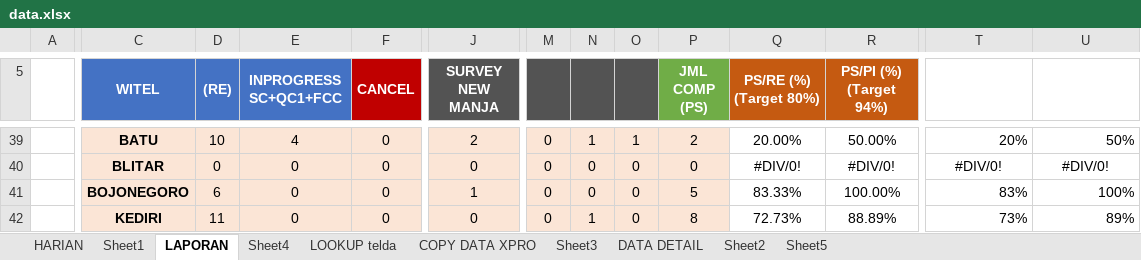
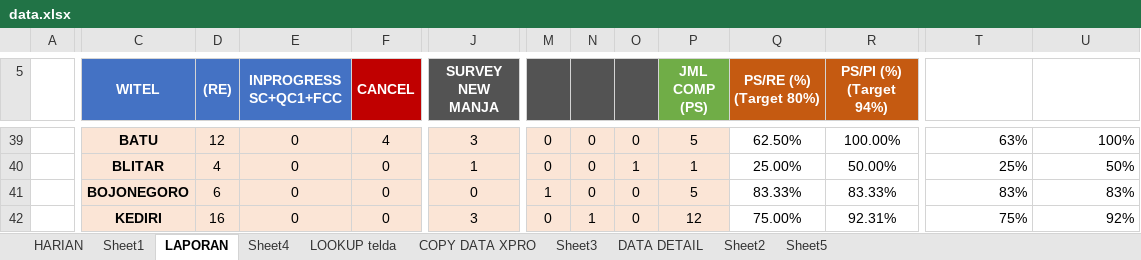
Before and after one commit to dediriant3-a11y/dashboard-ReportJBN, an Excel workbook: data.xlsx, sheet LAPORAN, drawn as a sheet; only a part is shown, gaps mark what is left out; values as stored, in another font and other column widths than the file's, no borders; conditional formats not drawn; the diff covers the shown part only; the diff names each change by its address in the sheet, - before the commit and + after, or states it on an @@ line.

```diff
--- a/data.xlsx (sheet LAPORAN)
+++ b/data.xlsx (sheet LAPORAN)
-D39 ((RE)): 10
+D39 ((RE)): 12
-E39 (INPROGRESS SC+QC1+FCC): 4
+E39 (INPROGRESS SC+QC1+FCC): 0
-F39 (CANCEL): 0
+F39 (CANCEL): 4
-J39 (SURVEY NEW MANJA): 2
+J39 (SURVEY NEW MANJA): 3
-N39: 1
+N39: 0
-O39: 1
+O39: 0
-P39 (JML COMP (PS)): 2
+P39 (JML COMP (PS)): 5
-Q39 (PS/RE (%) (Target 80%)): 20.00%
+Q39 (PS/RE (%) (Target 80%)): 62.50%
-R39 (PS/PI (%) (Target 94%)): 50.00%
+R39 (PS/PI (%) (Target 94%)): 100.00%
-T39: 20%
+T39: 63%
-U39: 50%
+U39: 100%
-D40 ((RE)): 0
+D40 ((RE)): 4
-J40 (SURVEY NEW MANJA): 0
+J40 (SURVEY NEW MANJA): 1
-O40: 0
+O40: 1
-P40 (JML COMP (PS)): 0
+P40 (JML COMP (PS)): 1
-Q40 (PS/RE (%) (Target 80%)): #DIV/0!
+Q40 (PS/RE (%) (Target 80%)): 25.00%
-R40 (PS/PI (%) (Target 94%)): #DIV/0!
+R40 (PS/PI (%) (Target 94%)): 50.00%
-T40: #DIV/0!
+T40: 25%
-T40:U40 alignment: center
+T40:U40 alignment: right
-U40: #DIV/0!
+U40: 50%
-J41 (SURVEY NEW MANJA): 1
+J41 (SURVEY NEW MANJA): 0
-M41: 0
+M41: 1
-R41 (PS/PI (%) (Target 94%)): 100.00%
+R41 (PS/PI (%) (Target 94%)): 83.33%
-U41: 100%
+U41: 83%
-D42 ((RE)): 11
+D42 ((RE)): 16
-J42 (SURVEY NEW MANJA): 0
+J42 (SURVEY NEW MANJA): 3
-P42 (JML COMP (PS)): 8
+P42 (JML COMP (PS)): 12
-Q42 (PS/RE (%) (Target 80%)): 72.73%
+Q42 (PS/RE (%) (Target 80%)): 75.00%
-R42 (PS/PI (%) (Target 94%)): 88.89%
+R42 (PS/PI (%) (Target 94%)): 92.31%
-T42: 73%
+T42: 75%
-U42: 89%
+U42: 92%
```
Also changed, not shown: 1 added row, 1 removed row, 251 edited cells and cell formats elsewhere in this sheet, sheet DATA DETAIL, sheet COPY DATA XPRO, sheet HARIAN, sheet LOOKUP telda, sheet Sheet4, sheet Sheet1, charts or pictures.
